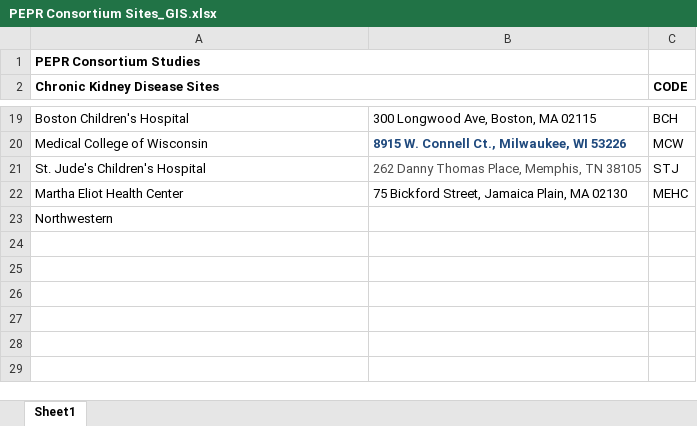
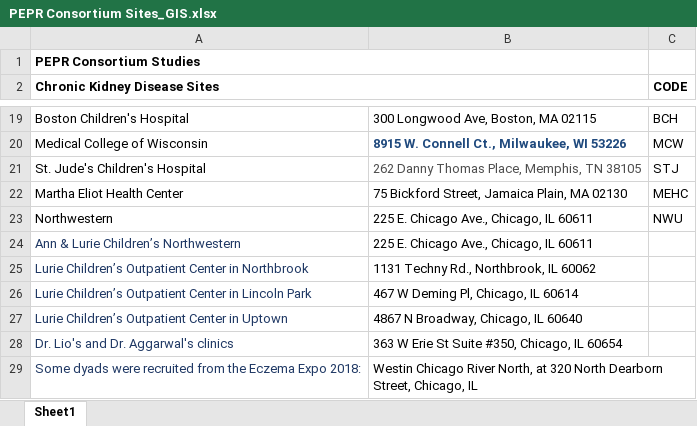
Before and after one commit to degauss-org/drivetime, an Excel workbook: PEPR Consortium Sites_GIS.xlsx, sheet Sheet1, drawn as a sheet; only a part is shown, gaps mark what is left out; values as stored, in another font and other column widths than the file's, no borders; the diff names each change by its address in the sheet, - before the commit and + after, or states it on an @@ line.

Commit message:
add northwestern sites

```diff
--- a/PEPR Consortium Sites_GIS.xlsx (sheet Sheet1)
+++ b/PEPR Consortium Sites_GIS.xlsx (sheet Sheet1)
-B23: (empty)
+B23: 225 E. Chicago Ave., Chicago, IL 60611
-C23 (CODE): (empty)
+C23 (CODE): NWU
+row 24: Ann & Lurie Children’s Northwestern | 225 E. Chicago Ave., Chicago, IL 60611
+row 25: Lurie Children’s Outpatient Center in Northbrook | 1131 Techny Rd., Northbrook, IL 60062
+row 26: Lurie Children’s Outpatient Center in Lincoln Park | 467 W Deming Pl, Chicago, IL 60614
+row 27: Lurie Children’s Outpatient Center in Uptown | 4867 N Broadway, Chicago, IL 60640
+row 28: Dr. Lio's and Dr. Aggarwal's clinics | 363 W Erie St Suite #350, Chicago, IL 60654
+row 29: Some dyads were recruited from the Eczema Expo 2018: | Westin Chicago River North, at 320 North Dearborn Street, Chicago, IL
```
Also changed, not shown: 10 other files.
